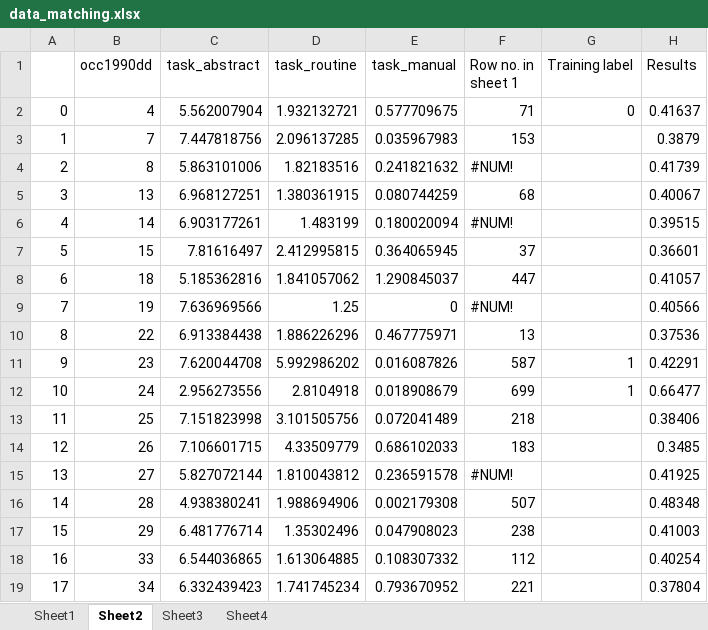
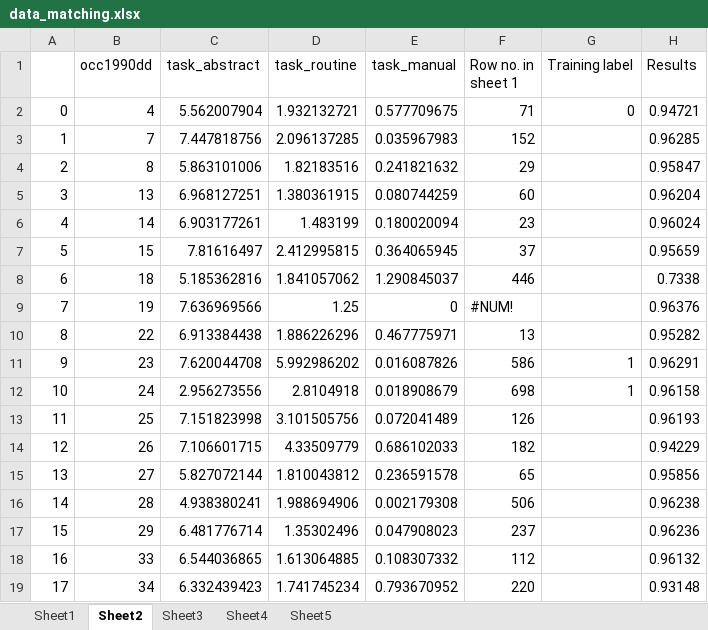
Before and after one commit to muchensthughs/4YP-Gaussian-Process, an Excel workbook: code/data_matching.xlsx, sheet Sheet2, drawn as a sheet; only a part is shown; values as stored, in another font and other column widths than the file's, no cell formats; the diff covers the shown part only; the diff names each change by its address in the sheet, - before the commit and + after, or states it on an @@ line.

```diff
--- a/code/data_matching.xlsx (sheet Sheet2)
+++ b/code/data_matching.xlsx (sheet Sheet2)
+sheet tab: Sheet5
-H2 (Results): 0.41637
+H2 (Results): 0.94721
-F3 (Row no. in sheet 1): 153
+F3 (Row no. in sheet 1): 152
-H3 (Results): 0.3879
+H3 (Results): 0.96285
-F4 (Row no. in sheet 1): #NUM!
+F4 (Row no. in sheet 1): 29
-H4 (Results): 0.41739
+H4 (Results): 0.95847
-F5 (Row no. in sheet 1): 68
+F5 (Row no. in sheet 1): 60
-H5 (Results): 0.40067
+H5 (Results): 0.96204
-F6 (Row no. in sheet 1): #NUM!
+F6 (Row no. in sheet 1): 23
-H6 (Results): 0.39515
+H6 (Results): 0.96024
-H7 (Results): 0.36601
+H7 (Results): 0.95659
-F8 (Row no. in sheet 1): 447
+F8 (Row no. in sheet 1): 446
-H8 (Results): 0.41057
+H8 (Results): 0.7338
-H9 (Results): 0.40566
+H9 (Results): 0.96376
-H10 (Results): 0.37536
+H10 (Results): 0.95282
-F11 (Row no. in sheet 1): 587
+F11 (Row no. in sheet 1): 586
-H11 (Results): 0.42291
+H11 (Results): 0.96291
-F12 (Row no. in sheet 1): 699
+F12 (Row no. in sheet 1): 698
-H12 (Results): 0.66477
+H12 (Results): 0.96158
-F13 (Row no. in sheet 1): 218
+F13 (Row no. in sheet 1): 126
-H13 (Results): 0.38406
+H13 (Results): 0.96193
-F14 (Row no. in sheet 1): 183
+F14 (Row no. in sheet 1): 182
-H14 (Results): 0.3485
+H14 (Results): 0.94229
-F15 (Row no. in sheet 1): #NUM!
+F15 (Row no. in sheet 1): 65
-H15 (Results): 0.41925
+H15 (Results): 0.95856
-F16 (Row no. in sheet 1): 507
+F16 (Row no. in sheet 1): 506
-H16 (Results): 0.48348
+H16 (Results): 0.96238
-F17 (Row no. in sheet 1): 238
+F17 (Row no. in sheet 1): 237
-H17 (Results): 0.41003
+H17 (Results): 0.96236
-H18 (Results): 0.40254
+H18 (Results): 0.96132
-F19 (Row no. in sheet 1): 221
+F19 (Row no. in sheet 1): 220
-H19 (Results): 0.37804
+H19 (Results): 0.93148
```
Also changed, not shown: 582 edited cells elsewhere in this sheet, sheet Sheet4, sheet Sheet1, sheet Sheet3, cell formats, formulas that keep their value, code/ONET/task_data.xlsx, 44 other files.
